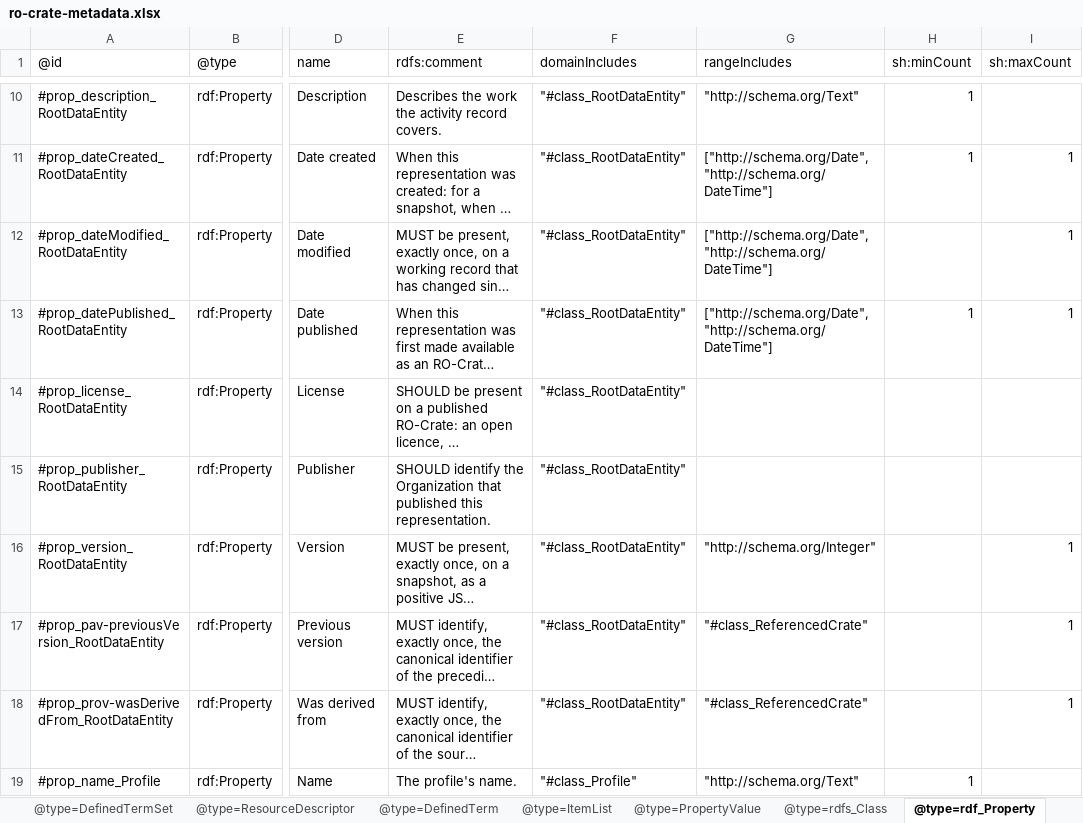
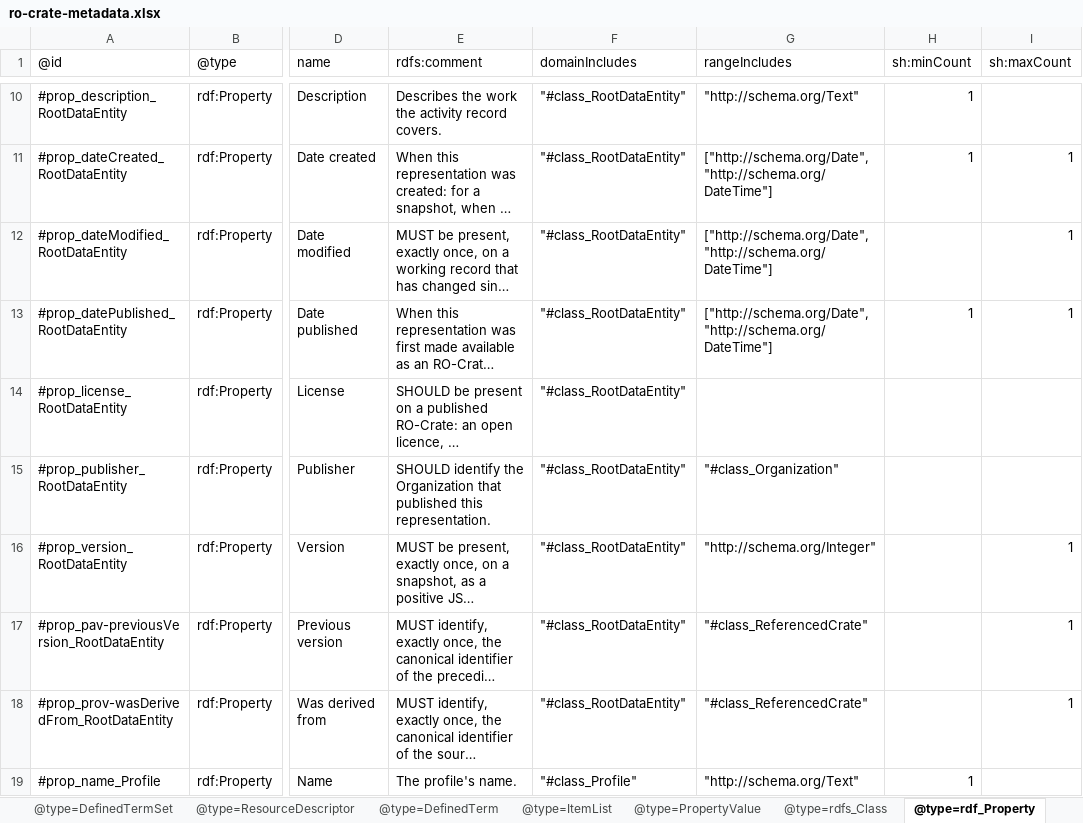
Before and after one commit to eScienceLab/Five-Safes-RO-Crate, an Excel workbook: docs/ro-crate-metadata.xlsx, sheet @type=rdf_Property, drawn as a sheet; only a part is shown, gaps mark what is left out; long unchanged cells end in …; values as stored, in another font and other column widths than the file's, no borders; the diff covers the shown part only; the diff names each change by its address in the sheet, - before the commit and + after, or states it on an @@ line.

```diff
--- a/docs/ro-crate-metadata.xlsx (sheet @type=rdf_Property)
+++ b/docs/ro-crate-metadata.xlsx (sheet @type=rdf_Property)
-G15 (rangeIncludes): (empty)
+G15 (rangeIncludes): "#class_Organization"
```
Also changed, not shown: 16 added rows and 6 edited cells elsewhere in this sheet, sheet @type=rdfs_Class, sheet @type=PropertyValue, sheet @type=ResourceDescriptor, 3 other files.
